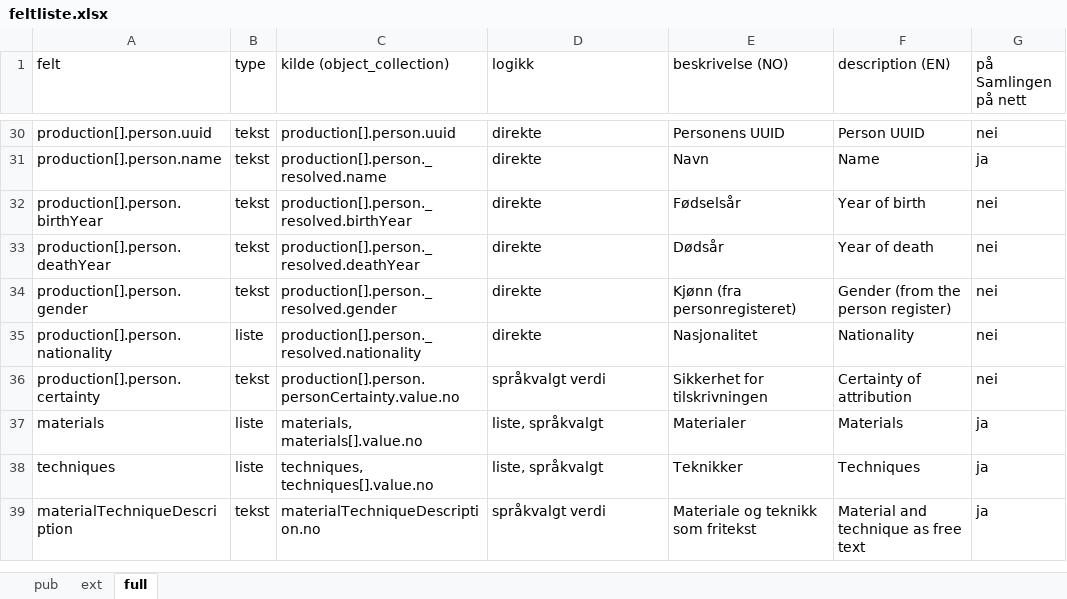
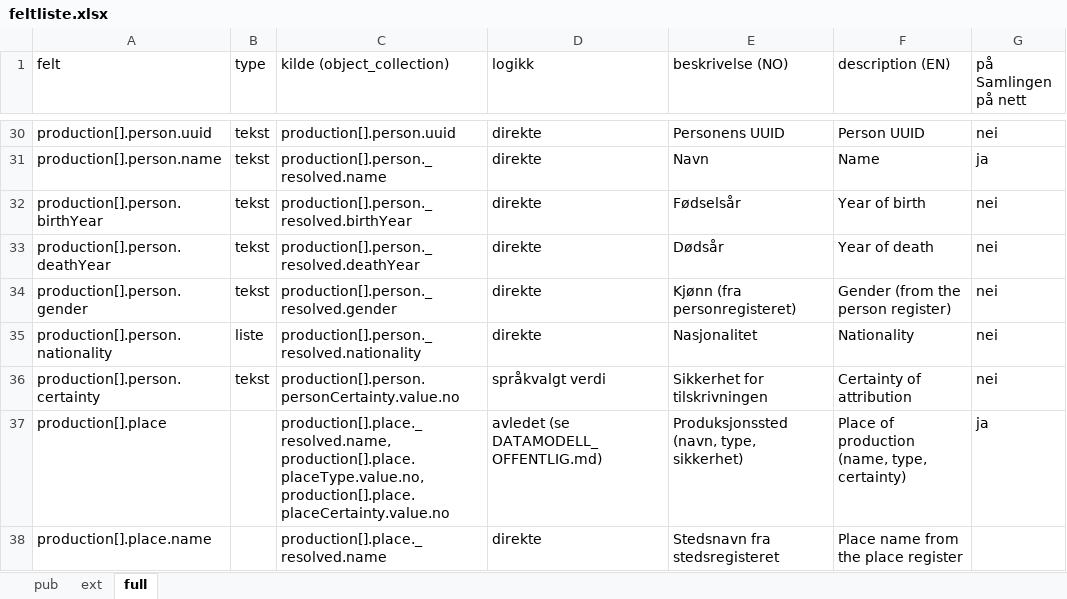
Before and after one commit to nasjonalmuseet/api-docs, an Excel workbook: assets/feltliste.xlsx, sheet full, drawn as a sheet; only a part is shown, gaps mark what is left out; the shorter side is filled out with more unchanged rows; values as stored, in another font and other column widths than the file's, no borders; the diff covers the shown part only; the diff names each change by its address in the sheet, - before the commit and + after, or states it on an @@ line.

```diff
--- a/assets/feltliste.xlsx (sheet full)
+++ b/assets/feltliste.xlsx (sheet full)
+row 37: production[].place |  | production[].place._resolved.name, production[].place.placeType.value.no, production[].place.placeCertainty.value.no | avledet (se DATAMODELL_OFFENTLIG.md) | Produksjonssted (navn, type, sikkerhet) | Place of production (name, type, certainty) | ja
+row 38: production[].place.name |  | production[].place._resolved.name | direkte | Stedsnavn fra stedsregisteret | Place name from the place register
```
Also changed, not shown: 29 added rows, 3 removed rows and 1 edited cell elsewhere in this sheet, sheet ext, sheet pub, 2 other files.
